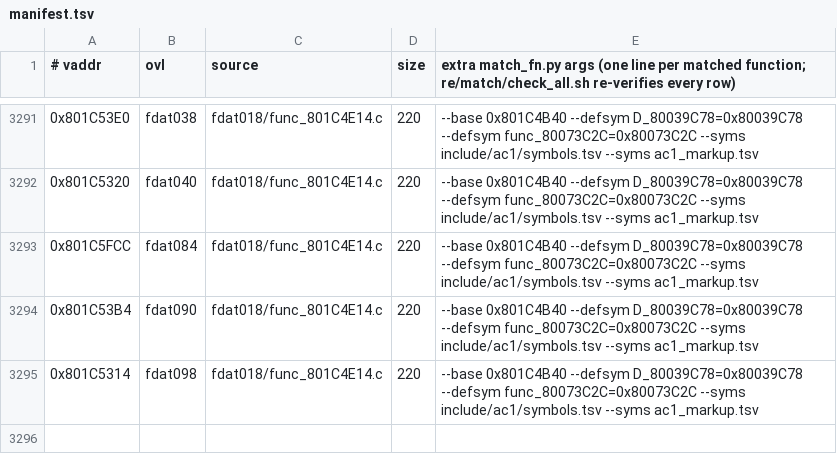
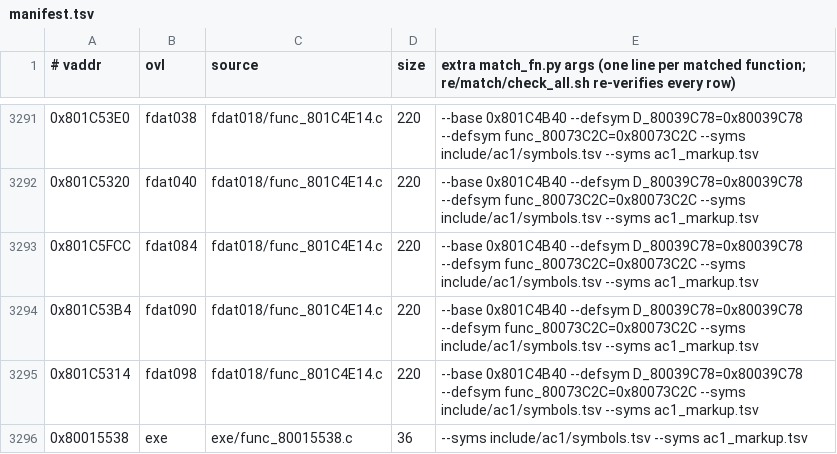
Before and after one commit to byroweb/AC1_RE, a TSV file: re/match/manifest.tsv, drawn as a sheet; only a part is shown, gaps mark what is left out; the diff names each change by its address in the sheet, - before the commit and + after, or states it on an @@ line.

```diff
--- a/re/match/manifest.tsv
+++ b/re/match/manifest.tsv
+row 3296: 0x80015538 | exe | exe/func_80015538.c | 36 | --syms include/ac1/symbols.tsv --syms ac1_markup.tsv
```
Also changed, not shown: tools/loop/ledger.tsv, 1 other file.
